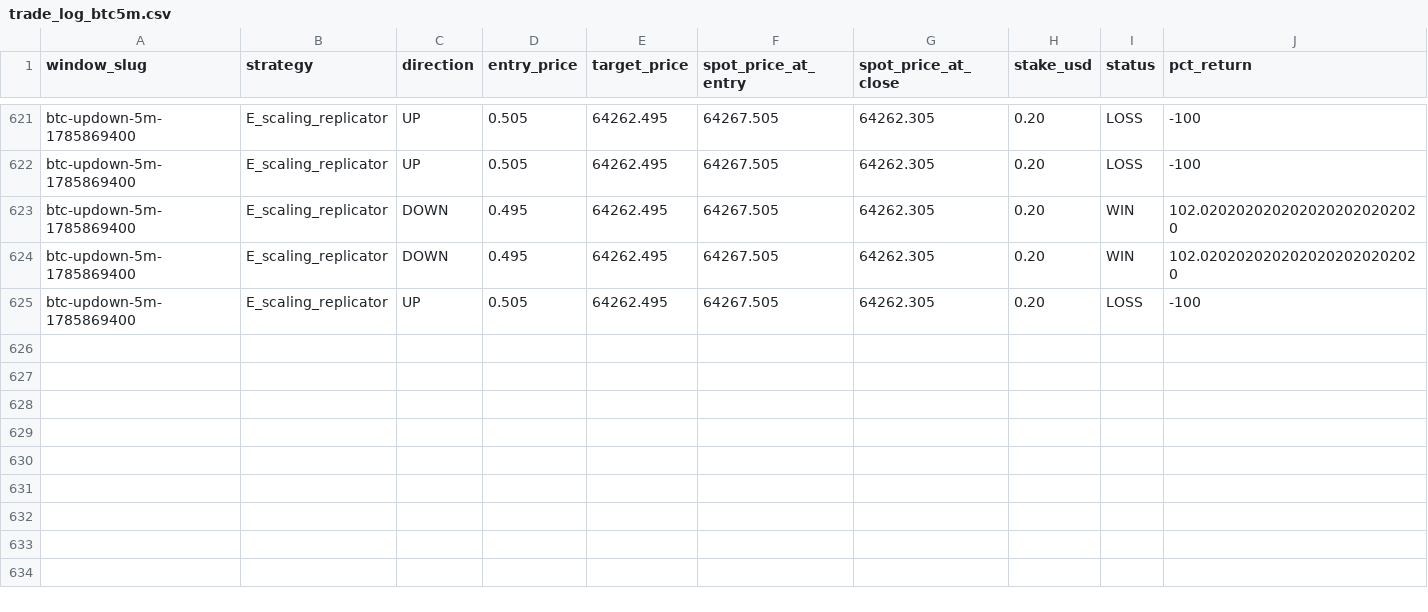
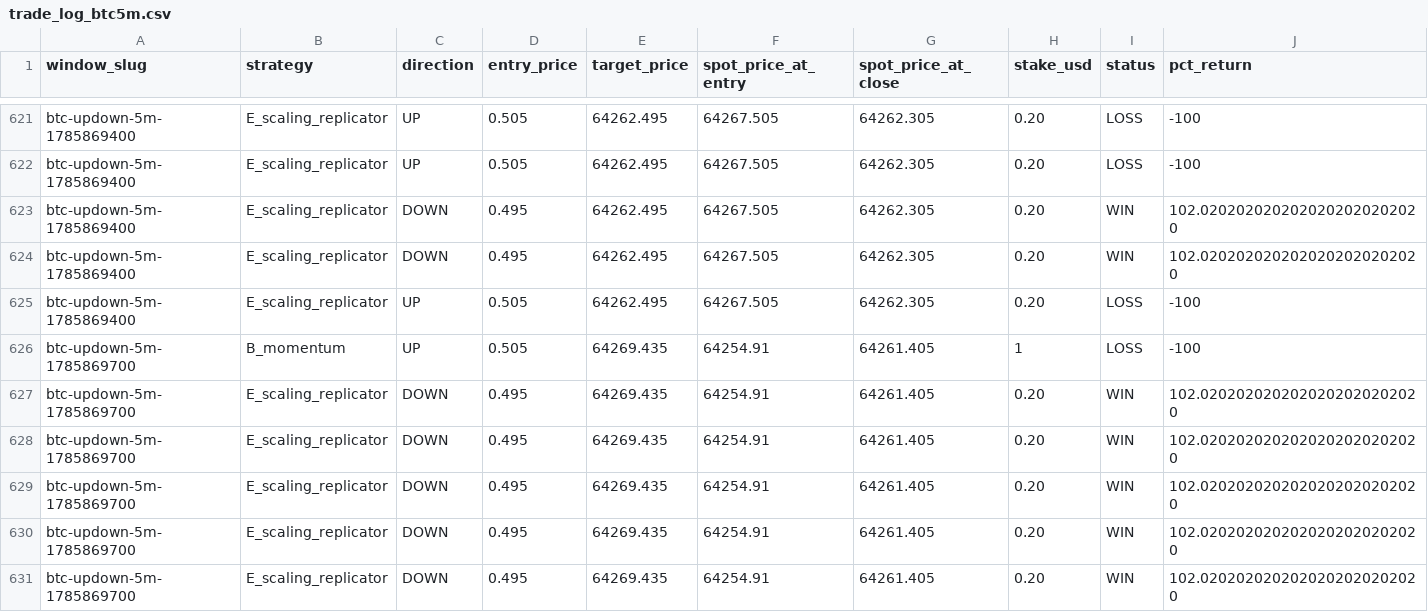
Before and after one commit to giuseppemineo685-beep/atlantis-polymarket-screening, a CSV file: outputs/trade_log_btc5m.csv, drawn as a sheet; only a part is shown, gaps mark what is left out; rows hold the shown columns only; the diff names each change by its address in the sheet, - before the commit and + after, or states it on an @@ line.

```diff
--- a/outputs/trade_log_btc5m.csv
+++ b/outputs/trade_log_btc5m.csv
+row 626: btc-updown-5m-1785869700 | B_momentum | UP | 0.505 | 64269.435 | 64254.91 | 64261.405 | 1 | LOSS | -100
+row 627: btc-updown-5m-1785869700 | E_scaling_replicator | DOWN | 0.495 | 64269.435 | 64254.91 | 64261.405 | 0.20 | WIN | 102.0202020202020202020202020
+row 628: btc-updown-5m-1785869700 | E_scaling_replicator | DOWN | 0.495 | 64269.435 | 64254.91 | 64261.405 | 0.20 | WIN | 102.0202020202020202020202020
+row 629: btc-updown-5m-1785869700 | E_scaling_replicator | DOWN | 0.495 | 64269.435 | 64254.91 | 64261.405 | 0.20 | WIN | 102.0202020202020202020202020
+row 630: btc-updown-5m-1785869700 | E_scaling_replicator | DOWN | 0.495 | 64269.435 | 64254.91 | 64261.405 | 0.20 | WIN | 102.0202020202020202020202020
+row 631: btc-updown-5m-1785869700 | E_scaling_replicator | DOWN | 0.495 | 64269.435 | 64254.91 | 64261.405 | 0.20 | WIN | 102.0202020202020202020202020
```
Also changed, not shown: 1 other file.
